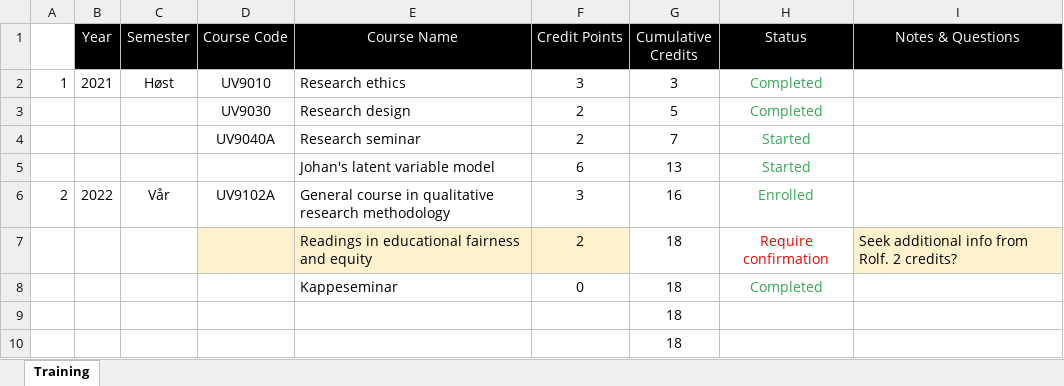
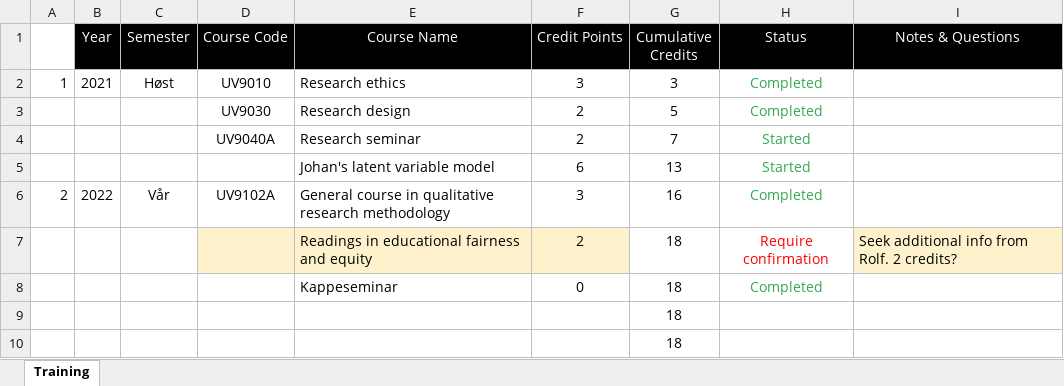
Before and after one commit to tonyctan/CEMO-PhD, an Excel workbook: Administration/Training component.xlsx, sheet Training, drawn as a sheet; only a part is shown; values as stored, in another font and other column widths than the file's, no borders; the diff names each change by its address in the sheet, - before the commit and + after, or states it on an @@ line.

Commit message:
Update training component record: Qualitative course done

```diff
--- a/Administration/Training component.xlsx (sheet Training)
+++ b/Administration/Training component.xlsx (sheet Training)
-H6 (Status): Enrolled
+H6 (Status): Completed
```
